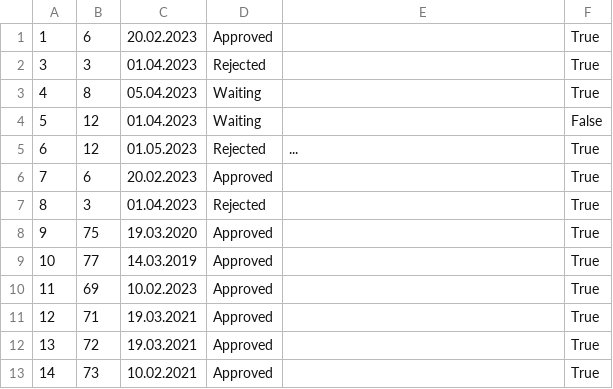
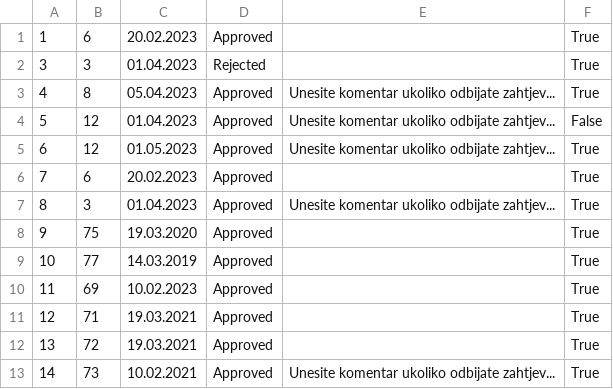
Before and after one commit to jblanusa13/SimsProjekat, a CSV file: ProjectSims/ProjectSims/Resources/Data/request.csv, drawn as a sheet.

```diff
--- a/ProjectSims/ProjectSims/Resources/Data/request.csv
+++ b/ProjectSims/ProjectSims/Resources/Data/request.csv
@@ -2,7 +2,7 @@
 3|3|01.04.2023|Rejected||True
-4|8|05.04.2023|Waiting||True
-5|12|01.04.2023|Waiting||False
-6|12|01.05.2023|Rejected|...|True
+4|8|05.04.2023|Approved|Unesite komentar ukoliko odbijate zahtjev...|True
+5|12|01.04.2023|Approved|Unesite komentar ukoliko odbijate zahtjev...|False
+6|12|01.05.2023|Approved|Unesite komentar ukoliko odbijate zahtjev...|True
 7|6|20.02.2023|Approved||True
-8|3|01.04.2023|Rejected||True
+8|3|01.04.2023|Approved|Unesite komentar ukoliko odbijate zahtjev...|True
 9|75|19.03.2020|Approved||True
@@ -12,2 +12,2 @@
 13|72|19.03.2021|Approved||True
-14|73|10.02.2021|Approved||True
+14|73|10.02.2021|Approved|Unesite komentar ukoliko odbijate zahtjev...|True
```
Also changed, not shown: ProjectSims/ProjectSims/Resources/Data/accommodationRating.csv, ProjectSims/ProjectSims/Resources/Data/accommodationReservation.csv, 23 other files.
